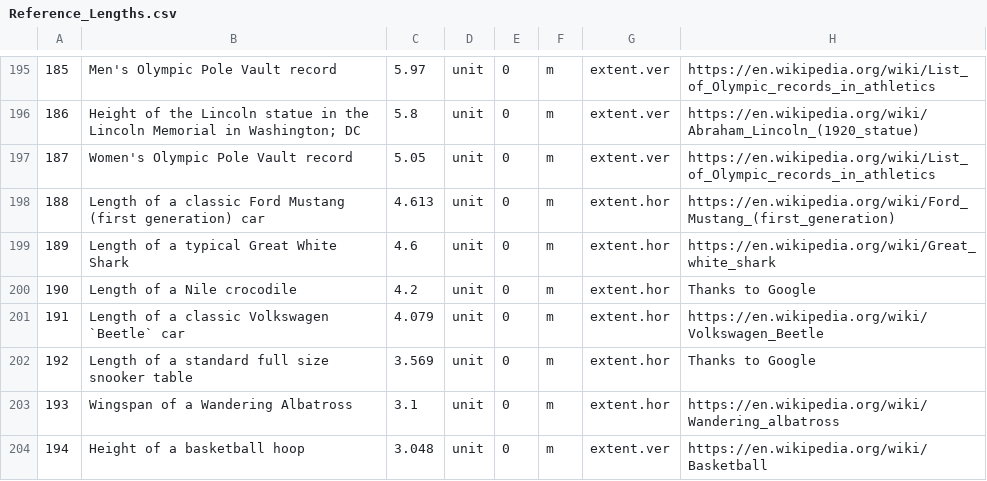
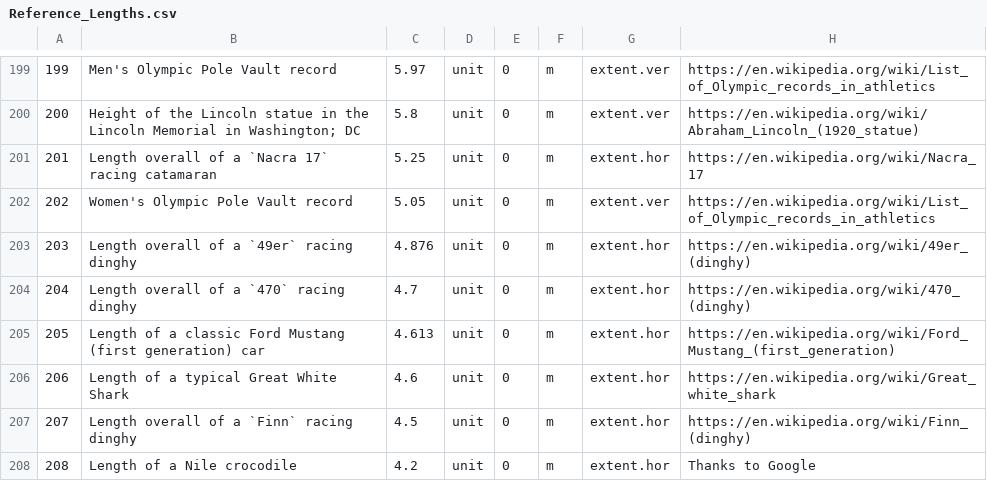
Before and after one commit to andrewcaelliott/my-first-blog, a CSV file: blog/data/Reference_Lengths.csv, drawn as a sheet; only a part is shown, gaps mark what is left out; the shorter side is filled out with more unchanged rows; the diff covers the shown part only; the diff names each change by its address in the sheet, - before the commit and + after, or states it on an @@ line.

```diff
--- a/blog/data/Reference_Lengths.csv
+++ b/blog/data/Reference_Lengths.csv
@@ column A renumbered from row 20 down @@
+row 201: 201 | Length overall of a `Nacra 17` racing catamaran | 5.25 | unit | 0 | m | extent.hor | https://en.wikipedia.org/wiki/Nacra_17
+row 203: 203 | Length overall of a `49er` racing dinghy | 4.876 | unit | 0 | m | extent.hor | https://en.wikipedia.org/wiki/49er_(dinghy)
+row 204: 204 | Length overall of a `470` racing dinghy | 4.7 | unit | 0 | m | extent.hor | https://en.wikipedia.org/wiki/470_(dinghy)
+row 207: 207 | Length overall of a `Finn` racing dinghy | 4.5 | unit | 0 | m | extent.hor | https://en.wikipedia.org/wiki/Finn_(dinghy)
```
Also changed, not shown: 6 added rows and 3 moved rows elsewhere in this file, 1 other file.
